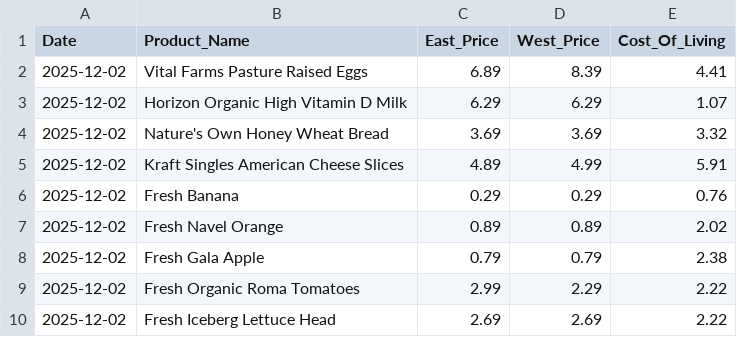
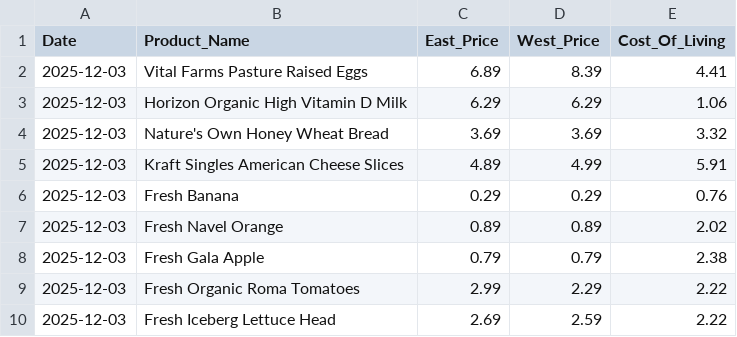
Before and after one commit to mattvmose/Data-330-Final-Project, a CSV file: clean_price_data/price_data.csv, drawn as a sheet.

```diff
--- a/clean_price_data/price_data.csv
+++ b/clean_price_data/price_data.csv
@@ -1,10 +1,10 @@
 Date,Product_Name,East_Price,West_Price,Cost_Of_Living
-2025-12-02,Vital Farms Pasture Raised Eggs,6.89,8.39,4.41
-2025-12-02,Horizon Organic High Vitamin D Milk,6.29,6.29,1.07
-2025-12-02,Nature's Own Honey Wheat Bread,3.69,3.69,3.32
-2025-12-02,Kraft Singles American Cheese Slices,4.89,4.99,5.91
-2025-12-02,Fresh Banana,0.29,0.29,0.76
-2025-12-02,Fresh Navel Orange,0.89,0.89,2.02
-2025-12-02,Fresh Gala Apple,0.79,0.79,2.38
-2025-12-02,Fresh Organic Roma Tomatoes,2.99,2.29,2.22
-2025-12-02,Fresh Iceberg Lettuce Head,2.69,2.69,2.22
+2025-12-03,Vital Farms Pasture Raised Eggs,6.89,8.39,4.41
+2025-12-03,Horizon Organic High Vitamin D Milk,6.29,6.29,1.06
+2025-12-03,Nature's Own Honey Wheat Bread,3.69,3.69,3.32
+2025-12-03,Kraft Singles American Cheese Slices,4.89,4.99,5.91
+2025-12-03,Fresh Banana,0.29,0.29,0.76
+2025-12-03,Fresh Navel Orange,0.89,0.89,2.02
+2025-12-03,Fresh Gala Apple,0.79,0.79,2.38
+2025-12-03,Fresh Organic Roma Tomatoes,2.99,2.29,2.22
+2025-12-03,Fresh Iceberg Lettuce Head,2.69,2.59,2.22
```
Also changed, not shown: final_data/master_data.csv, raw_price_data/raw_COL_data.csv, 3 other files.
